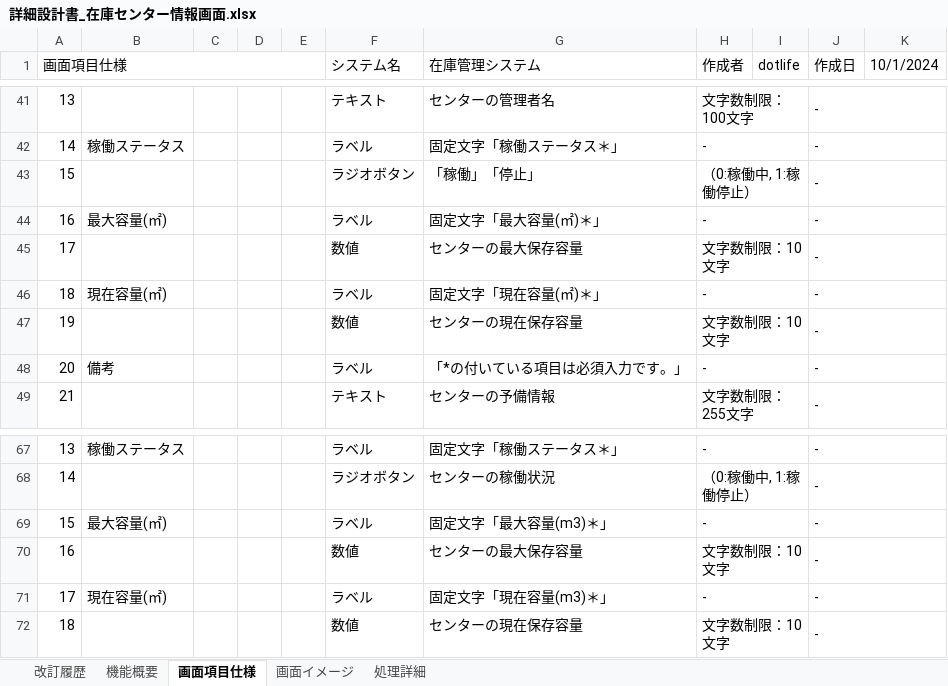
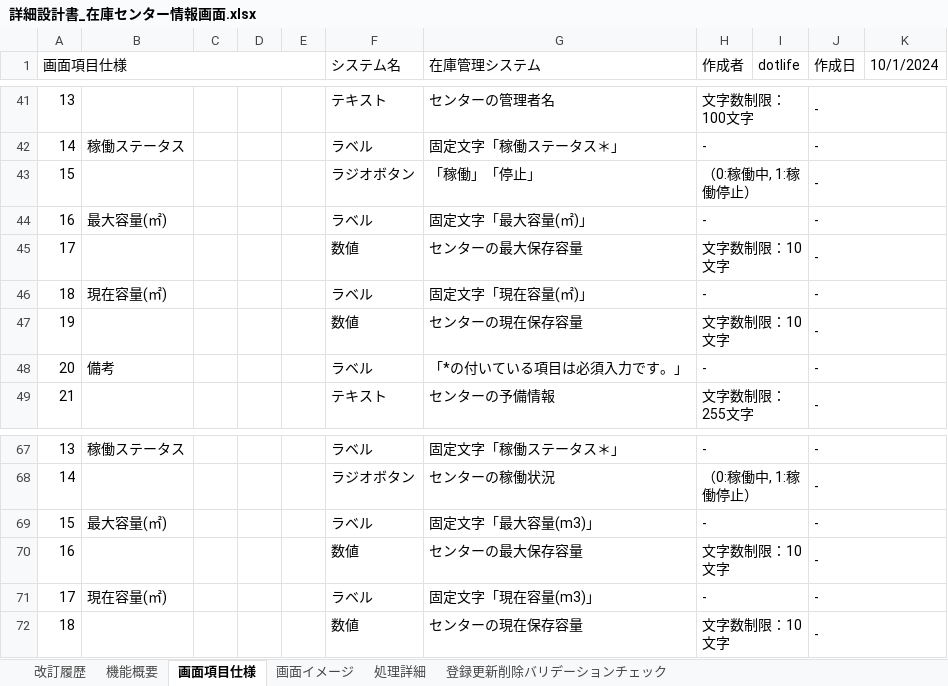
Before and after one commit to Applic1220/development-webCourse-DroneInventorySystem, an Excel workbook: docs/詳細設計書/詳細設計書_在庫センター情報画面.xlsx, sheet 画面項目仕様, drawn as a sheet; only a part is shown, gaps mark what is left out; values as stored, in another font and other column widths than the file's, no cell formats; the diff names each change by its address in the sheet, - before the commit and + after, or states it on an @@ line.

```diff
--- a/docs/詳細設計書/詳細設計書_在庫センター情報画面.xlsx (sheet 画面項目仕様)
+++ b/docs/詳細設計書/詳細設計書_在庫センター情報画面.xlsx (sheet 画面項目仕様)
+sheet tab: 登録更新削除バリデーションチェック
-G44 (在庫管理システム): 固定文字「最大容量(㎡)＊」
+G44 (在庫管理システム): 固定文字「最大容量(㎡)」
-G46 (在庫管理システム): 固定文字「現在容量(㎡)＊」
+G46 (在庫管理システム): 固定文字「現在容量(㎡)」
-G69 (在庫管理システム): 固定文字「最大容量(m3)＊」
+G69 (在庫管理システム): 固定文字「最大容量(m3)」
-G71 (在庫管理システム): 固定文字「現在容量(m3)＊」
+G71 (在庫管理システム): 固定文字「現在容量(m3)」
```
Also changed, not shown: sheet 処理詳細, sheet 画面イメージ, sheet 機能概要, sheet 改訂履歴, cell formats, charts or pictures.
